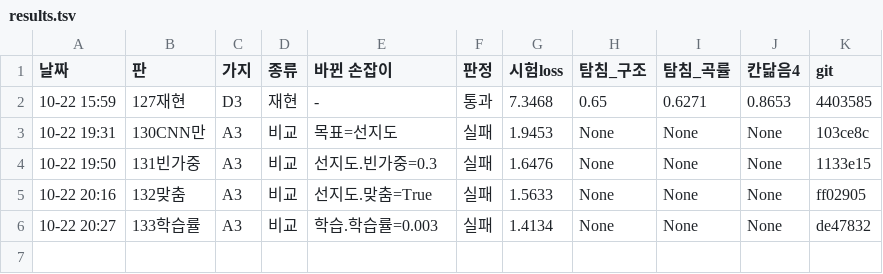
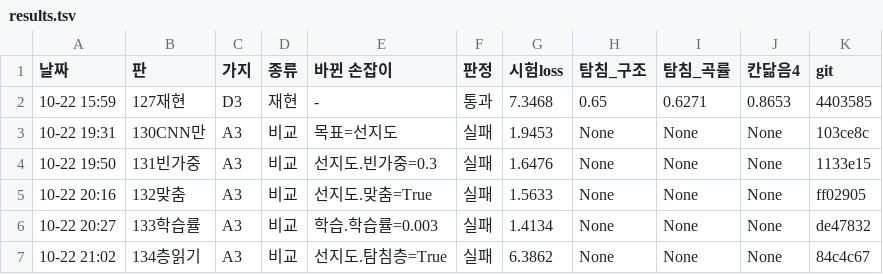
Before and after one commit to sigongjoa/art2real, a TSV file: 하네스/results.tsv, drawn as a sheet; the diff names each change by its address in the sheet, - before the commit and + after, or states it on an @@ line.

```diff
--- a/하네스/results.tsv
+++ b/하네스/results.tsv
+row 7: 10-22 21:02 | 134층읽기 | A3 | 비교 | 선지도.탐침층=True | 실패 | 6.3862 | None | None | None | 84c4c67
```
Also changed, not shown: 20 other files.
